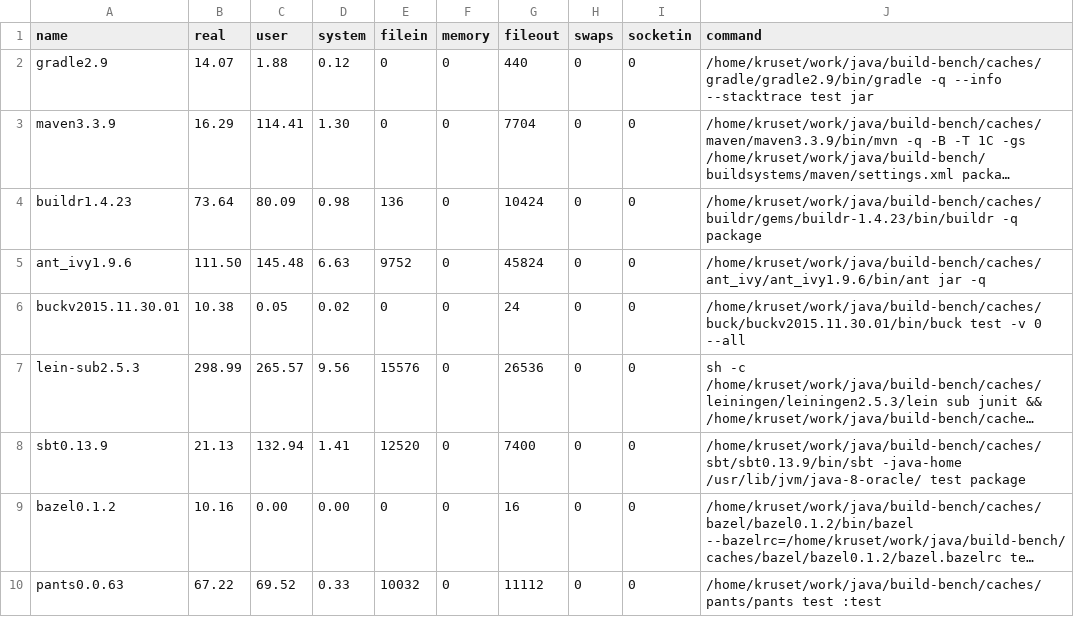
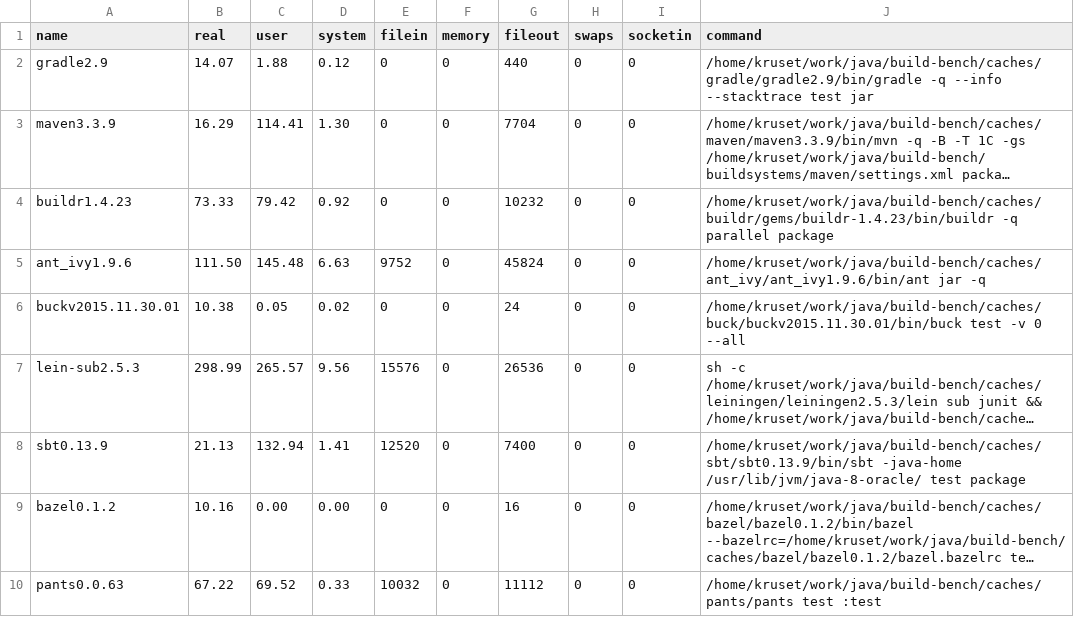
Before and after one commit to tkruse/build-bench, a CSV file: public/samples/multi-8-20/sample3.csv, drawn as a sheet; long unchanged cells end in …; the diff names each change by its address in the sheet, - before the commit and + after, or states it on an @@ line.

```diff
--- a/public/samples/multi-8-20/sample3.csv
+++ b/public/samples/multi-8-20/sample3.csv
-B4 (real): 73.64
+B4 (real): 73.33
-C4 (user): 80.09
+C4 (user): 79.42
-D4 (system): 0.98
+D4 (system): 0.92
-E4 (filein): 136
+E4 (filein): 0
-G4 (fileout): 10424
+G4 (fileout): 10232
-J4 (command): /home/kruset/work/java/build-bench/caches/buildr/gems/buildr-1.4.23/bin/buildr -q package
+J4 (command): /home/kruset/work/java/build-bench/caches/buildr/gems/buildr-1.4.23/bin/buildr -q parallel package
```
Also changed, not shown: public/samples/multi-8-20/sample1.csv, public/samples/multi-8-20/sample2.csv.
